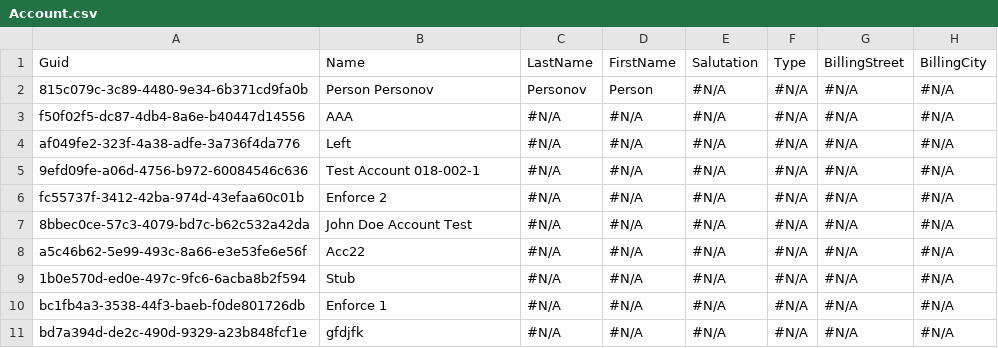
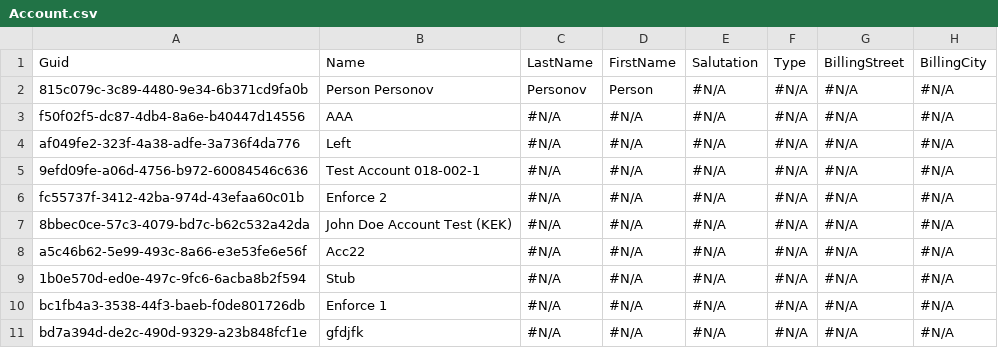
Before and after one commit to agromovsky/agrom_sf_repo, a CSV file: pizdata/Account.csv, drawn as a sheet; only a part is shown; the diff names each change by its address in the sheet, - before the commit and + after, or states it on an @@ line.

Commit message:
"1 (2)"

```diff
--- a/pizdata/Account.csv
+++ b/pizdata/Account.csv
-B7: John Doe Account Test
+B7: John Doe Account Test (KEK)
```
